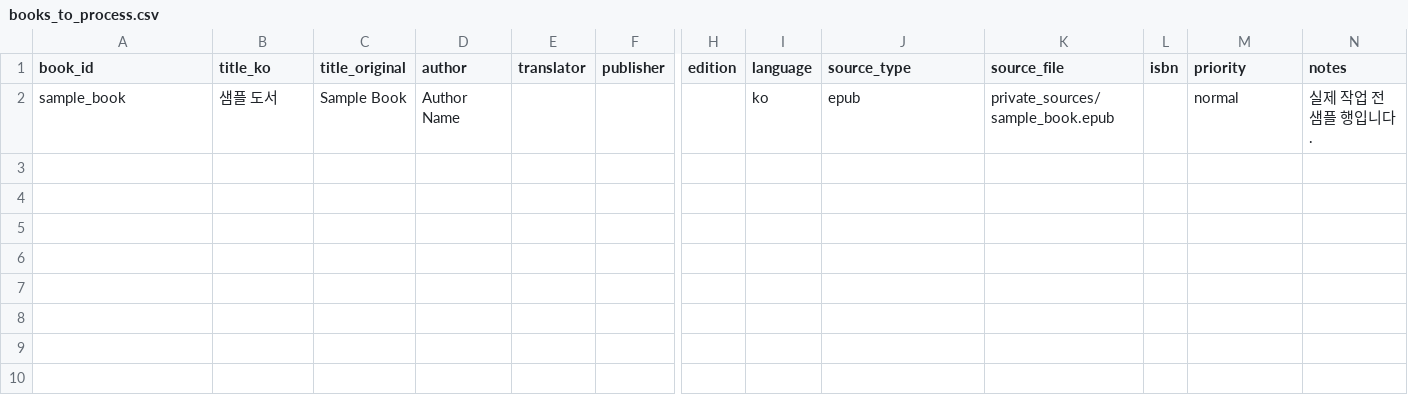
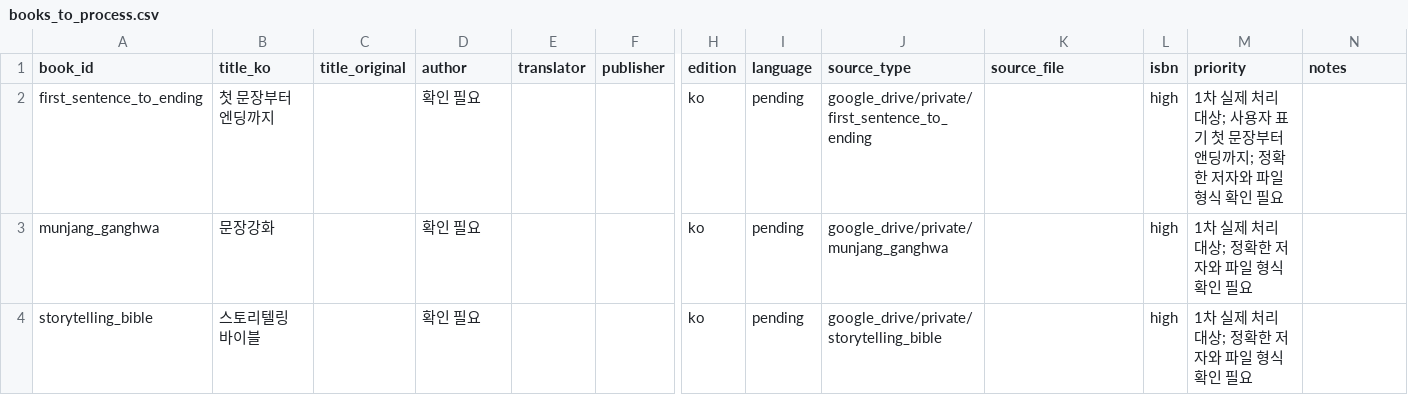
Before and after one commit to Gyu1718/forwriter, a CSV file: data/intake/books_to_process.csv, drawn as a sheet; only a part is shown, gaps mark what is left out; removed rows and columns are numbered as before the commit, all else as after; rows hold the shown columns only; the diff names each change by its address in the sheet, - before the commit and + after, or states it on an @@ line.

Commit message:
Add first three target books to intake list

```diff
--- a/data/intake/books_to_process.csv
+++ b/data/intake/books_to_process.csv
-row 2: sample_book | 샘플 도서 | Sample Book | Author Name |  |  |  | ko | epub | private_sources/sample_book.epub |  | normal | 실제 작업 전 샘플 행입니다.
+row 2: first_sentence_to_ending | 첫 문장부터 엔딩까지 |  | 확인 필요 |  |  | ko | pending | google_drive/private/first_sentence_to_ending |  | high | 1차 실제 처리 대상; 사용자 표기 첫 문장부터 앤딩까지; 정확한 저자와 파일 형식 확인 필요
+row 3: munjang_ganghwa | 문장강화 |  | 확인 필요 |  |  | ko | pending | google_drive/private/munjang_ganghwa |  | high | 1차 실제 처리 대상; 정확한 저자와 파일 형식 확인 필요
+row 4: storytelling_bible | 스토리텔링 바이블 |  | 확인 필요 |  |  | ko | pending | google_drive/private/storytelling_bible |  | high | 1차 실제 처리 대상; 정확한 저자와 파일 형식 확인 필요
```
